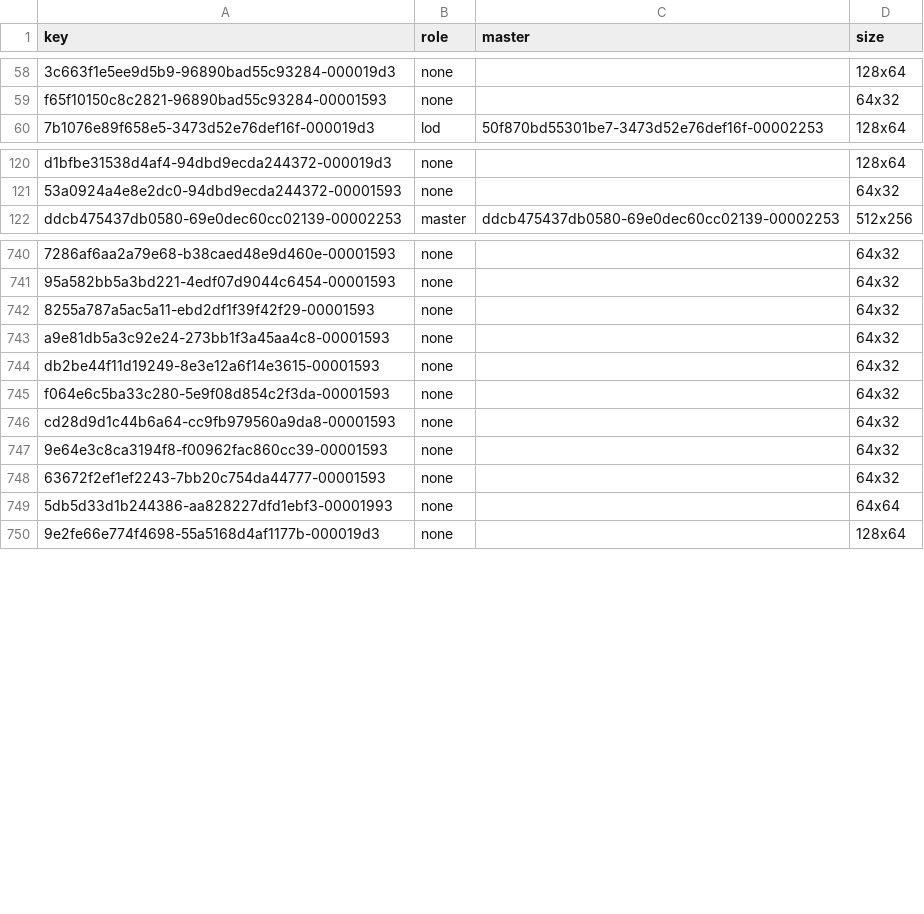
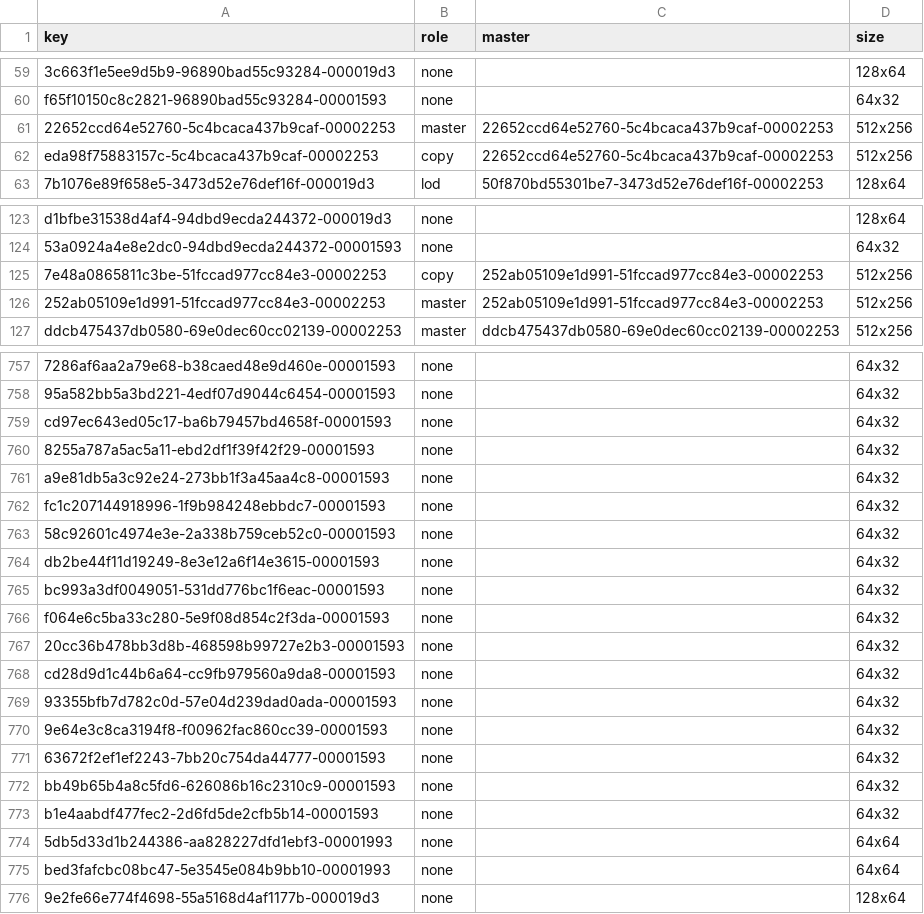
Before and after one commit to lifestepvan2/PROA2K5, a CSV file: data/uniform_lods/sorted.csv, drawn as a sheet; only a part is shown, gaps mark what is left out; the diff covers the shown part only; the diff names each change by its address in the sheet, - before the commit and + after, or states it on an @@ line.

```diff
--- a/data/uniform_lods/sorted.csv
+++ b/data/uniform_lods/sorted.csv
+row 61: 22652ccd64e52760-5c4bcaca437b9caf-00002253 | master | 22652ccd64e52760-5c4bcaca437b9caf-00002253 | 512x256
+row 62: eda98f75883157c-5c4bcaca437b9caf-00002253 | copy | 22652ccd64e52760-5c4bcaca437b9caf-00002253 | 512x256
+row 125: 7e48a0865811c3be-51fccad977cc84e3-00002253 | copy | 252ab05109e1d991-51fccad977cc84e3-00002253 | 512x256
+row 126: 252ab05109e1d991-51fccad977cc84e3-00002253 | master | 252ab05109e1d991-51fccad977cc84e3-00002253 | 512x256
+row 759: cd97ec643ed05c17-ba6b79457bd4658f-00001593 | none |  | 64x32
+row 762: fc1c207144918996-1f9b984248ebbdc7-00001593 | none |  | 64x32
+row 763: 58c92601c4974e3e-2a338b759ceb52c0-00001593 | none |  | 64x32
+row 765: bc993a3df0049051-531dd776bc1f6eac-00001593 | none |  | 64x32
+row 767: 20cc36b478bb3d8b-468598b99727e2b3-00001593 | none |  | 64x32
+row 769: 93355bfb7d782c0d-57e04d239dad0ada-00001593 | none |  | 64x32
+row 772: bb49b65b4a8c5fd6-626086b16c2310c9-00001593 | none |  | 64x32
+row 773: b1e4aabdf477fec2-2d6fd5de2cfb5b14-00001593 | none |  | 64x32
+row 775: bed3fafcbc08bc47-5e3545e084b9bb10-00001993 | none |  | 64x64
```
Also changed, not shown: 15 added rows elsewhere in this file, data/uniform_lods/candidates.csv, data/uniform_lods/mapping.csv, 2 other files.
